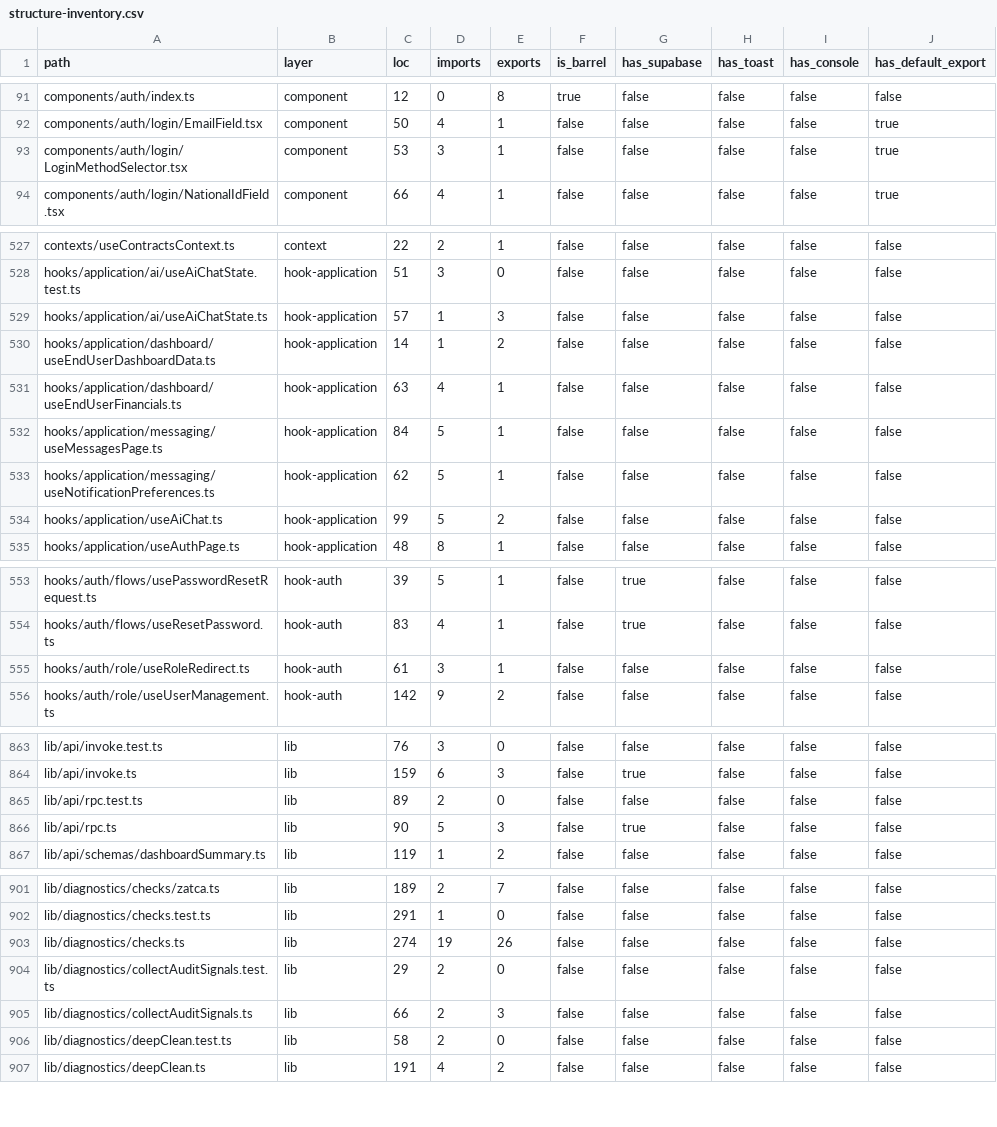
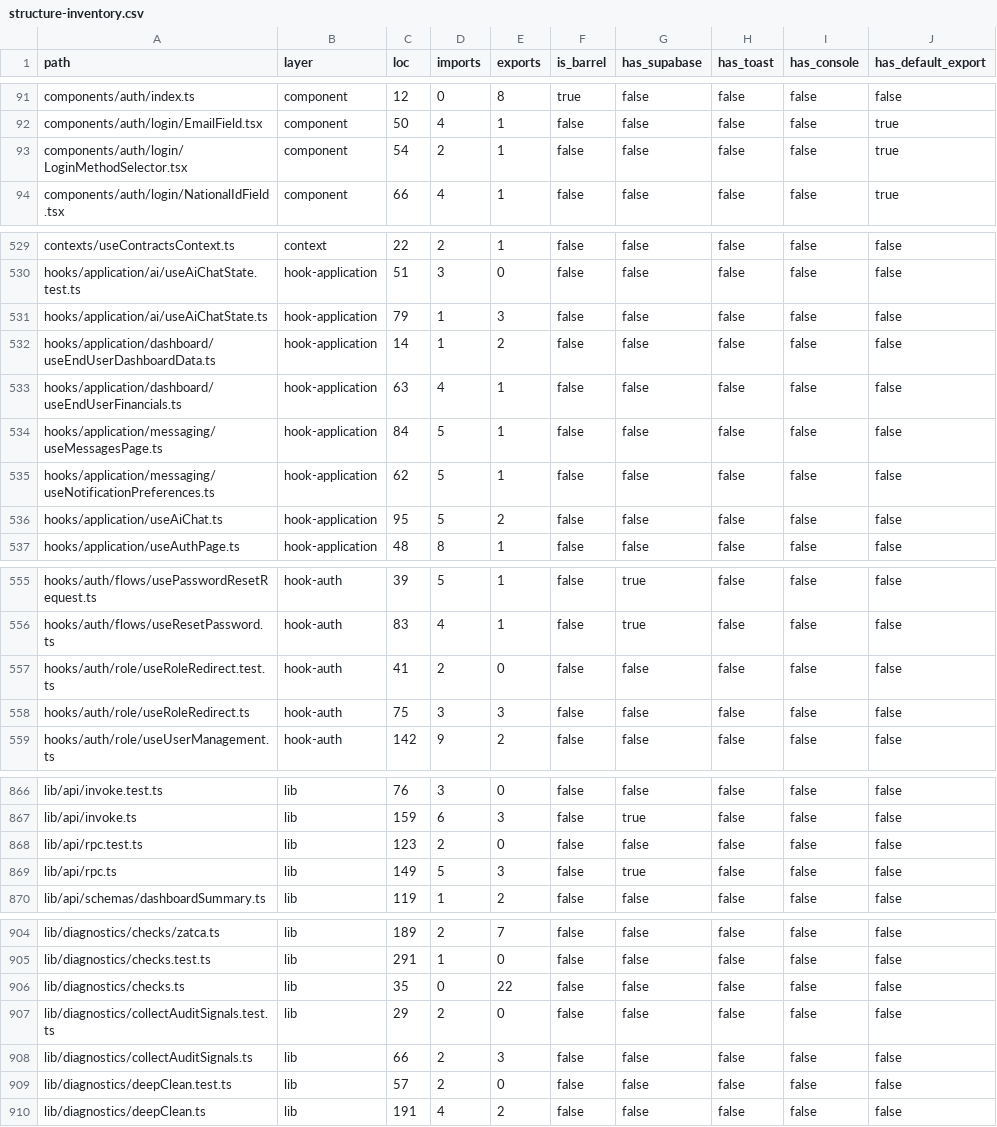
Before and after one commit to marzoouq/waqf-mr, a CSV file: audit/structure-inventory.csv, drawn as a sheet; only a part is shown, gaps mark what is left out; the diff covers the shown part only.

```diff
--- a/audit/structure-inventory.csv
+++ b/audit/structure-inventory.csv
@@ -92,3 +92,3 @@ components/auth/index.ts,component,12,0,8,true,false,false,false,false
 components/auth/login/EmailField.tsx,component,50,4,1,false,false,false,false,true
-components/auth/login/LoginMethodSelector.tsx,component,53,3,1,false,false,false,false,true
+components/auth/login/LoginMethodSelector.tsx,component,54,2,1,false,false,false,false,true
 components/auth/login/NationalIdField.tsx,component,66,4,1,false,false,false,false,true
@@ -528,3 +530,3 @@ contexts/useContractsContext.ts,context,22,2,1,false,false,false,false,false
 hooks/application/ai/useAiChatState.test.ts,hook-application,51,3,0,false,false,false,false,false
-hooks/application/ai/useAiChatState.ts,hook-application,57,1,3,false,false,false,false,false
+hooks/application/ai/useAiChatState.ts,hook-application,79,1,3,false,false,false,false,false
 hooks/application/dashboard/useEndUserDashboardData.ts,hook-application,14,1,2,false,false,false,false,false
@@ -533,3 +535,3 @@ hooks/application/messaging/useMessagesPage.ts,hook-application,84,5,1,false,fal
 hooks/application/messaging/useNotificationPreferences.ts,hook-application,62,5,1,false,false,false,false,false
-hooks/application/useAiChat.ts,hook-application,99,5,2,false,false,false,false,false
+hooks/application/useAiChat.ts,hook-application,95,5,2,false,false,false,false,false
 hooks/application/useAuthPage.ts,hook-application,48,8,1,false,false,false,false,false
@@ -554,3 +556,4 @@ hooks/auth/flows/usePasswordResetRequest.ts,hook-auth,39,5,1,false,true,false,fa
 hooks/auth/flows/useResetPassword.ts,hook-auth,83,4,1,false,true,false,false,false
-hooks/auth/role/useRoleRedirect.ts,hook-auth,61,3,1,false,false,false,false,false
+hooks/auth/role/useRoleRedirect.test.ts,hook-auth,41,2,0,false,false,false,false,false
+hooks/auth/role/useRoleRedirect.ts,hook-auth,75,3,3,false,false,false,false,false
 hooks/auth/role/useUserManagement.ts,hook-auth,142,9,2,false,false,false,false,false
@@ -864,4 +867,4 @@ lib/api/invoke.test.ts,lib,76,3,0,false,false,false,false,false
 lib/api/invoke.ts,lib,159,6,3,false,true,false,false,false
-lib/api/rpc.test.ts,lib,89,2,0,false,false,false,false,false
-lib/api/rpc.ts,lib,90,5,3,false,true,false,false,false
+lib/api/rpc.test.ts,lib,123,2,0,false,false,false,false,false
+lib/api/rpc.ts,lib,149,5,3,false,true,false,false,false
 lib/api/schemas/dashboardSummary.ts,lib,119,1,2,false,false,false,false,false
@@ -902,6 +905,6 @@ lib/diagnostics/checks/zatca.ts,lib,189,2,7,false,false,false,false,false
 lib/diagnostics/checks.test.ts,lib,291,1,0,false,false,false,false,false
-lib/diagnostics/checks.ts,lib,274,19,26,false,false,false,false,false
+lib/diagnostics/checks.ts,lib,35,0,22,false,false,false,false,false
 lib/diagnostics/collectAuditSignals.test.ts,lib,29,2,0,false,false,false,false,false
 lib/diagnostics/collectAuditSignals.ts,lib,66,2,3,false,false,false,false,false
-lib/diagnostics/deepClean.test.ts,lib,58,2,0,false,false,false,false,false
+lib/diagnostics/deepClean.test.ts,lib,57,2,0,false,false,false,false,false
 lib/diagnostics/deepClean.ts,lib,191,4,2,false,false,false,false,false
```
Also changed, not shown: 6 added rows and 29 edited cells elsewhere in this file, 5 other files.
